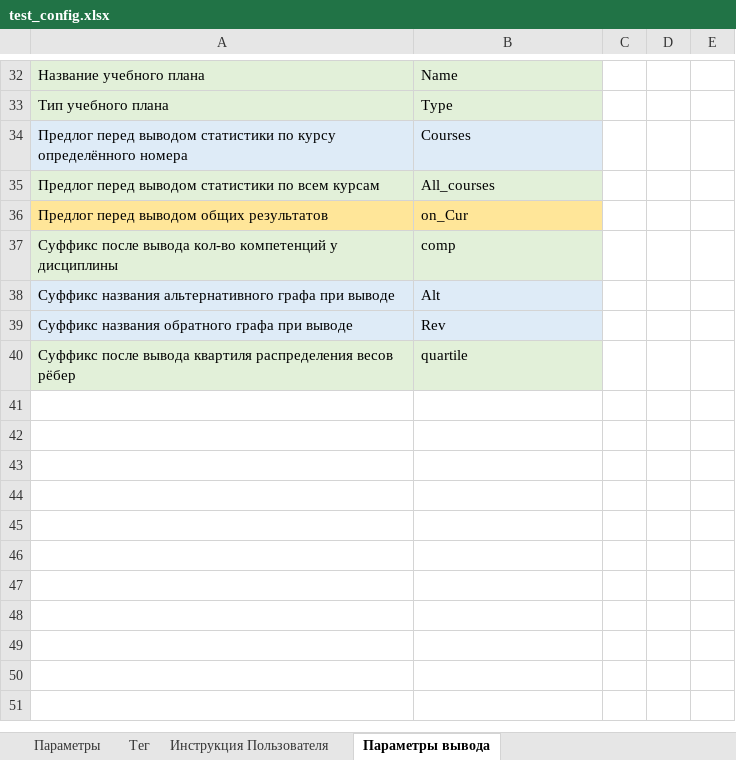
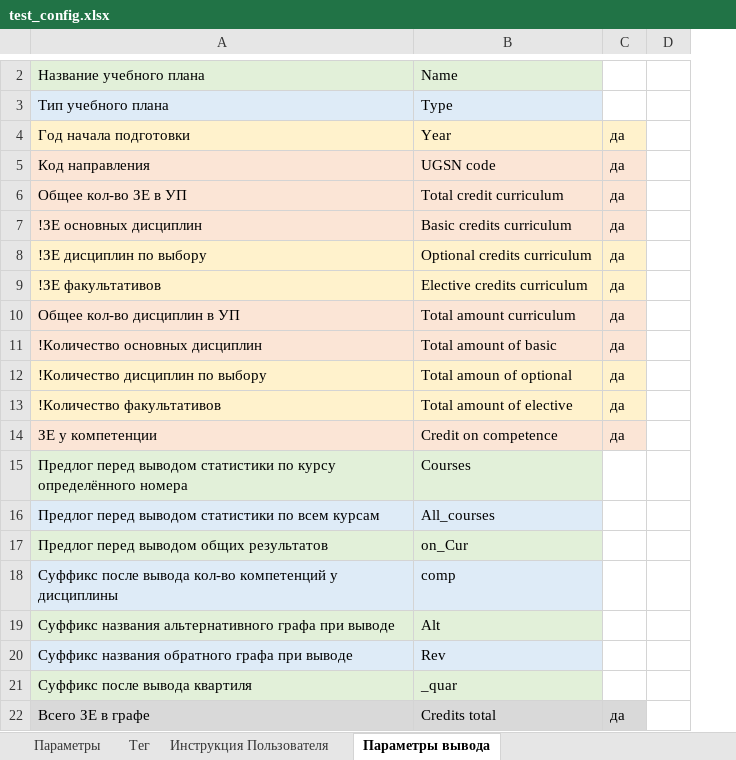
Before and after one commit to ekhalturin-ki15/SPA-SFU2, an Excel workbook: UnitTest/test_config.xlsx, sheet Параметры вывода, drawn as a sheet; only a part is shown, gaps mark what is left out; values as stored, in another font and other column widths than the file's, no borders; removed rows and columns are numbered as before the commit, all else as after; the diff covers the shown part only; the diff names each change by its address in the sheet, - before the commit and + after, or states it on an @@ line.

```diff
--- a/UnitTest/test_config.xlsx (sheet Параметры вывода)
+++ b/UnitTest/test_config.xlsx (sheet Параметры вывода)
-column D, empty
-A3:B3 fill: #E2F0D9
+A3:B3 fill: #DEEBF7
@@ row 21 moved to row 4: Год начала подготовки @@
+row 5: Код направления | UGSN code | да
+row 6: Общее кол-во ЗЕ в УП | Total credit curriculum | да
+row 7: !ЗЕ основных дисциплин | Basic credits curriculum | да
+row 8: !ЗЕ дисциплин по выбору | Optional credits curriculum | да
+row 9: !ЗЕ факультативов | Elective credits curriculum | да
+row 10: Общее кол-во дисциплин в УП | Total amount curriculum | да
+row 11: !Количество основных дисциплин | Total amount of basic | да
+row 12: !Количество дисциплин по выбору | Total amoun of optional | да
+row 13: !Количество факультативов | Total amount of elective | да
+row 14: ЗЕ у компетенции | Credit on competence | да
-A15:B15 fill: #DEEBF7
+A15:B15 fill: #E2F0D9
-A16:B16 fill: #E2F0D9
+A16:B16 fill: #DEEBF7
-A17:B17 fill: #FFE699
+A17:B17 fill: #E2F0D9
-A18:B18 fill: #E2F0D9
+A18:B18 fill: #DEEBF7
-A19:B19 fill: #DEEBF7
+A19:B19 fill: #E2F0D9
-row 40: Суффикс после вывода квартиля распределения весов рёбер | quartile
+row 21: Суффикс после вывода квартиля | _quar
+row 22: Всего ЗЕ в графе | Credits total | да
```
Also changed, not shown: 22 added rows, 25 removed rows and 4 moved rows elsewhere in this sheet, sheet Параметры, UnitTest/anomal_test_config.xlsx, config.xlsx, 11 other files.
